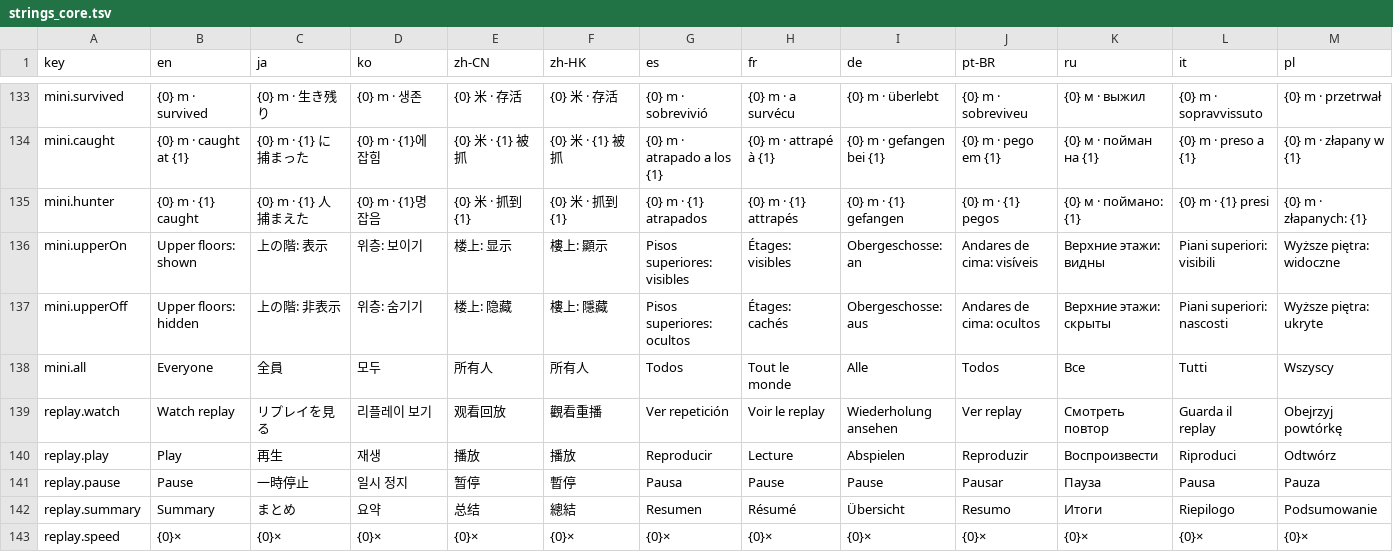
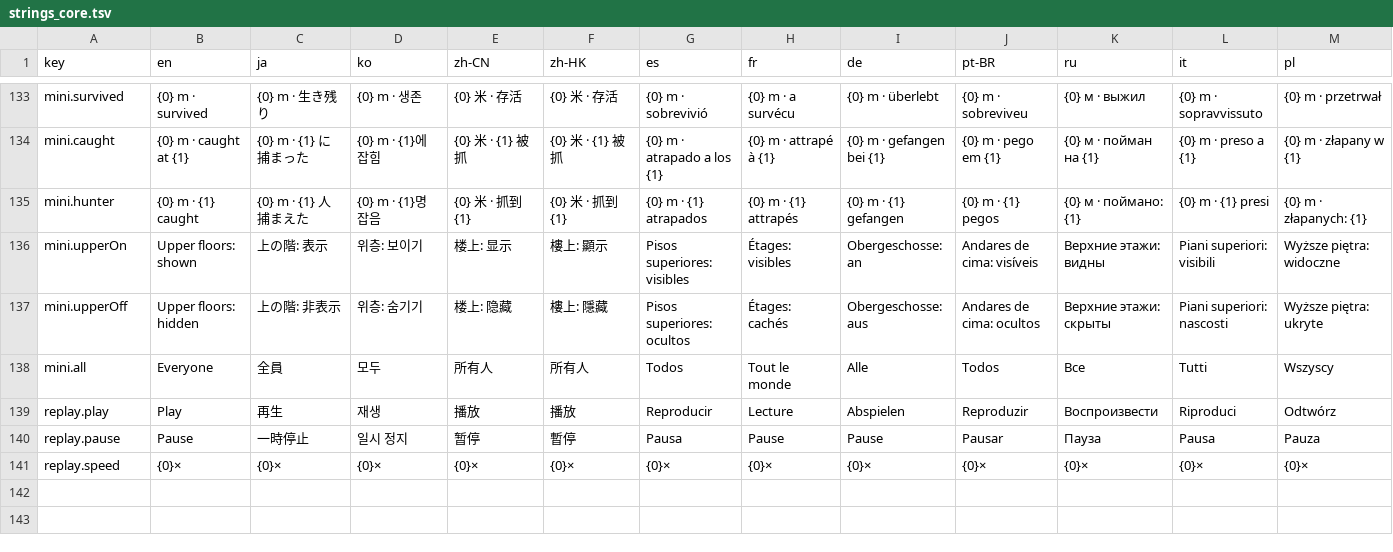
Before and after one commit to CorVous/PropHunting, a TSV file: Assets/Udon/Text/strings_core.tsv, drawn as a sheet; only a part is shown, gaps mark what is left out; rows hold the shown columns only; the diff names each change by its address in the sheet, - before the commit and + after, or states it on an @@ line.

```diff
--- a/Assets/Udon/Text/strings_core.tsv
+++ b/Assets/Udon/Text/strings_core.tsv
-row 139: replay.watch | Watch replay | リプレイを見る | 리플레이 보기 | 观看回放 | 觀看重播 | Ver repetición | Voir le replay | Wiederholung ansehen | Ver replay | Смотреть повтор | Guarda il replay | Obejrzyj powtórkę
-row 142: replay.summary | Summary | まとめ | 요약 | 总结 | 總結 | Resumen | Résumé | Übersicht | Resumo | Итоги | Riepilogo | Podsumowanie
```
Also changed, not shown: 3 other files.
